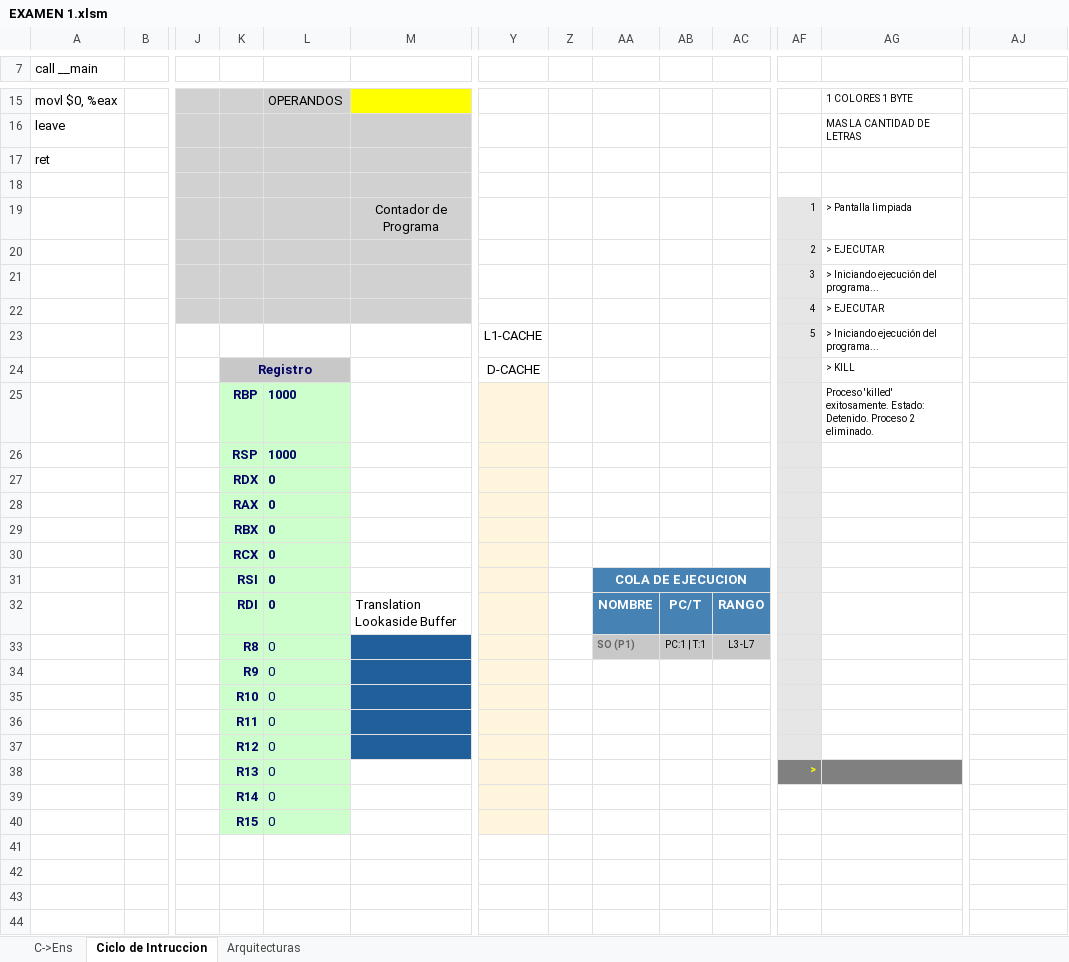
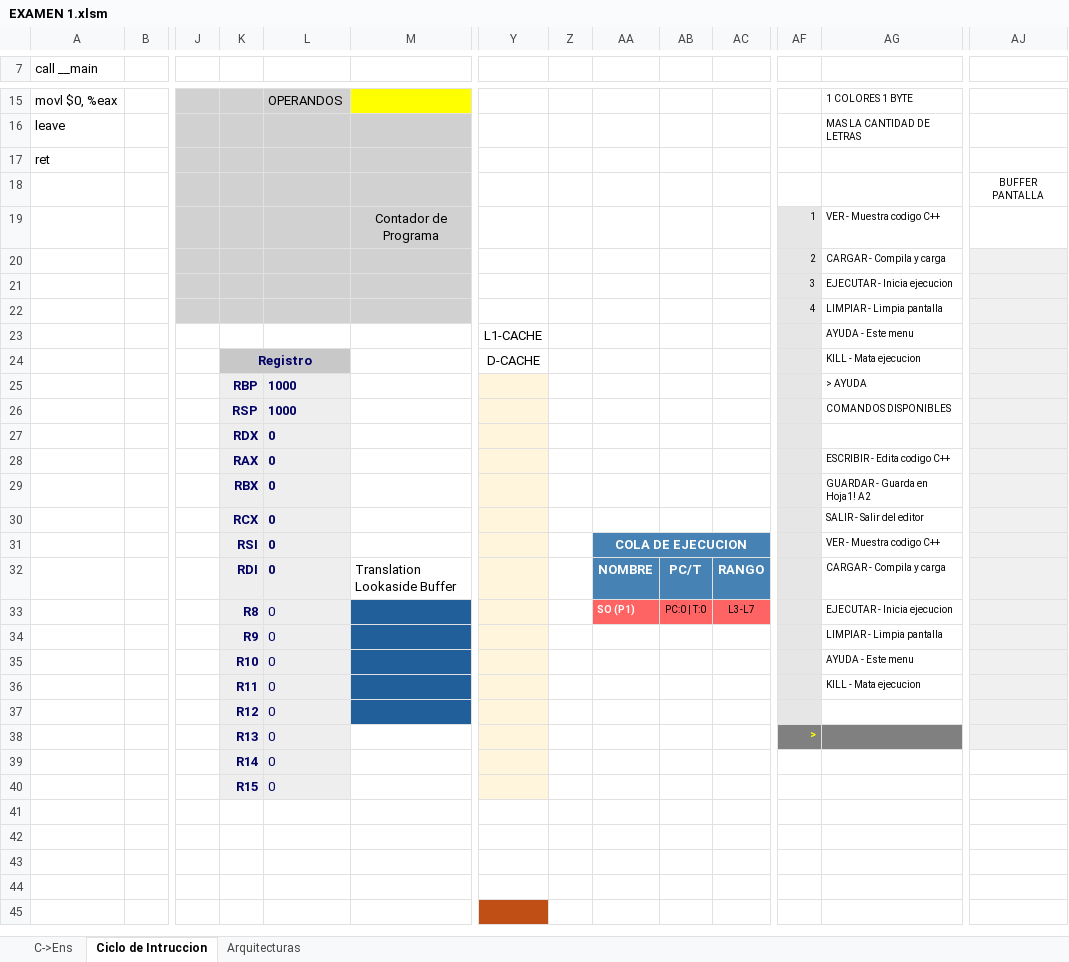
Before and after one commit to alejandroramirezvallejos/Simulador-de-Arquitectura-x86, an Excel workbook: EXAMEN 1.xlsm, sheet Ciclo de Intruccion, drawn as a sheet; only a part is shown, gaps mark what is left out; the shorter side is filled out with more unchanged rows; values as stored, in another font and other column widths than the file's, no borders; charts and pictures not drawn; removed rows and columns are numbered as before the commit, all else as after; rows hold the shown columns only; the diff covers the shown part only; the diff names each change by its address in the sheet, - before the commit and + after, or states it on an @@ line.

Commit message:
avance buffers

```diff
--- a/EXAMEN 1.xlsm (sheet Ciclo de Intruccion)
+++ b/EXAMEN 1.xlsm (sheet Ciclo de Intruccion)
-AJ18: (empty)
+AJ18: BUFFER PANTALLA
-AG19: > Pantalla limpiada
+AG19: VER - Muestra codigo C++
-AG20: > EJECUTAR
+AG20: CARGAR - Compila y carga
-AJ20:AJ22 fill: none
+AJ20:AJ22 fill: #F0F0F0
-AG21: > Iniciando ejecución del programa...
+AG21: EJECUTAR - Inicia ejecucion
-AG22: > EJECUTAR
+AG22: LIMPIAR - Limpia pantalla
-row 23:  |  |  |  |  |  | L1-CACHE |  |  |  |  | 5 | > Iniciando ejecución del programa...
+row 23:  |  |  |  |  |  | L1-CACHE |  |  |  |  |  | AYUDA - Este menu
-AG24: > KILL
+AG24: KILL - Mata ejecucion
-AJ24:AJ38 fill: none
+AJ24:AJ38 fill: #F0F0F0
-K25:L40 fill: #CCFFCC
+K25:L40 fill: #EEEEEE
-AG25: Proceso 'killed' exitosamente. Estado: Detenido. Proceso 2 eliminado.
+AG25: > AYUDA
-AG26: (empty)
+AG26: COMANDOS DISPONIBLES
-AG28: (empty)
+AG28: ESCRIBIR - Edita codigo C++
-AG29: (empty)
+AG29: GUARDAR - Guarda en Hoja1! A2
-AG30: (empty)
+AG30: SALIR - Salir del editor
-AG31: (empty)
+AG31: VER - Muestra codigo C++
-AG32: (empty)
+AG32: CARGAR - Compila y carga
-AA33:AC33 fill: #C8C8C8
+AA33:AC33 fill: #FF6464
-AA33 text colour: #646464
+AA33 text colour: #FFFFFF
-AB33: PC:1 | T:1
+AB33: PC:0 | T:0
-AG33: (empty)
+AG33: EJECUTAR - Inicia ejecucion
-AG34: (empty)
+AG34: LIMPIAR - Limpia pantalla
-AG35: (empty)
+AG35: AYUDA - Este menu
-AG36: (empty)
+AG36: KILL - Mata ejecucion
```
Also changed, not shown: 1 added row, 1 removed row, 4 edited cells and cell formats elsewhere in this sheet, charts or pictures.
